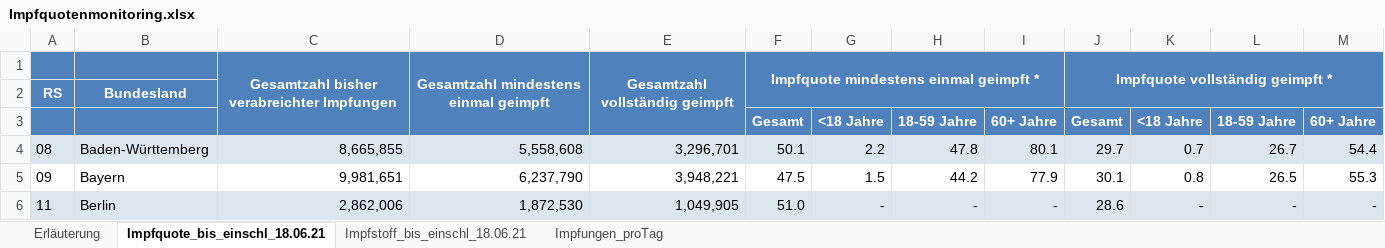
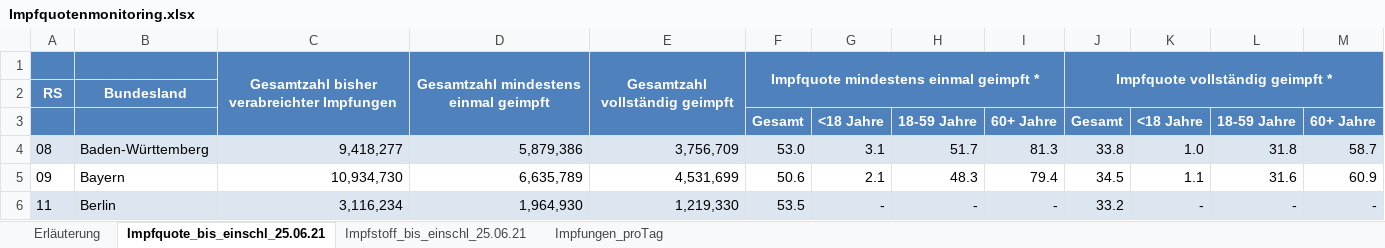
Before and after one commit to GarunWindtotem/Auswertung_Covid_19, an Excel workbook: input/Impfquotenmonitoring.xlsx, sheet Impfquote_bis_einschl_25.06.21, drawn as a sheet; only a part is shown; values as stored, in another font and other column widths than the file's, no borders; the diff covers the shown part only; the diff names each change by its address in the sheet, - before the commit and + after, or states it on an @@ line.

```diff
--- a/input/Impfquotenmonitoring.xlsx (sheet Impfquote_bis_einschl_25.06.21)
+++ b/input/Impfquotenmonitoring.xlsx (sheet Impfquote_bis_einschl_25.06.21)
-sheet tab: Impfquote_bis_einschl_18.06.21
+sheet tab: Impfquote_bis_einschl_25.06.21
-sheet tab: Impfstoff_bis_einschl_18.06.21
+sheet tab: Impfstoff_bis_einschl_25.06.21
-C4: 8,665,855
+C4: 9,418,277
-D4: 5,558,608
+D4: 5,879,386
-E4: 3,296,701
+E4: 3,756,709
-F4: 50.1
+F4: 53.0
-G4: 2.2
+G4: 3.1
-H4: 47.8
+H4: 51.7
-I4: 80.1
+I4: 81.3
-J4: 29.7
+J4: 33.8
-K4: 0.7
+K4: 1.0
-L4: 26.7
+L4: 31.8
-M4: 54.4
+M4: 58.7
-C5: 9,981,651
+C5: 10,934,730
-D5: 6,237,790
+D5: 6,635,789
-E5: 3,948,221
+E5: 4,531,699
-F5: 47.5
+F5: 50.6
-G5: 1.5
+G5: 2.1
-H5: 44.2
+H5: 48.3
-I5: 77.9
+I5: 79.4
-J5: 30.1
+J5: 34.5
-K5: 0.8
+K5: 1.1
-L5: 26.5
+L5: 31.6
-M5: 55.3
+M5: 60.9
-C6: 2,862,006
+C6: 3,116,234
-D6: 1,872,530
+D6: 1,964,930
-E6: 1,049,905
+E6: 1,219,330
-F6: 51.0
+F6: 53.5
-J6: 28.6
+J6: 33.2
```
Also changed, not shown: 145 edited cells elsewhere in this sheet, sheet Impfungen_proTag, sheet Impfstoff_bis_einschl_25.06.21, sheet Erläuterung, input/Testzahlen-gesamt.xlsx, 50 other files.
